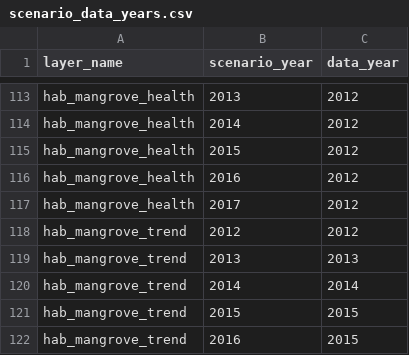
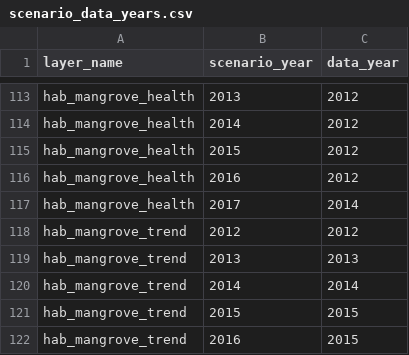
Before and after one commit to OHI-Science/tza, a CSV file: region2017/conf/scenario_data_years.csv, drawn as a sheet; only a part is shown, gaps mark what is left out.

```diff
--- a/region2017/conf/scenario_data_years.csv
+++ b/region2017/conf/scenario_data_years.csv
@@ -116,3 +116,3 @@ hab_mangrove_health,2015,2012
 hab_mangrove_health,2016,2012
-hab_mangrove_health,2017,2012
+hab_mangrove_health,2017,2014
 hab_mangrove_trend,2012,2012
```
Also changed, not shown: region2017/layers.csv, region2017/scores.csv, 1 other file.
